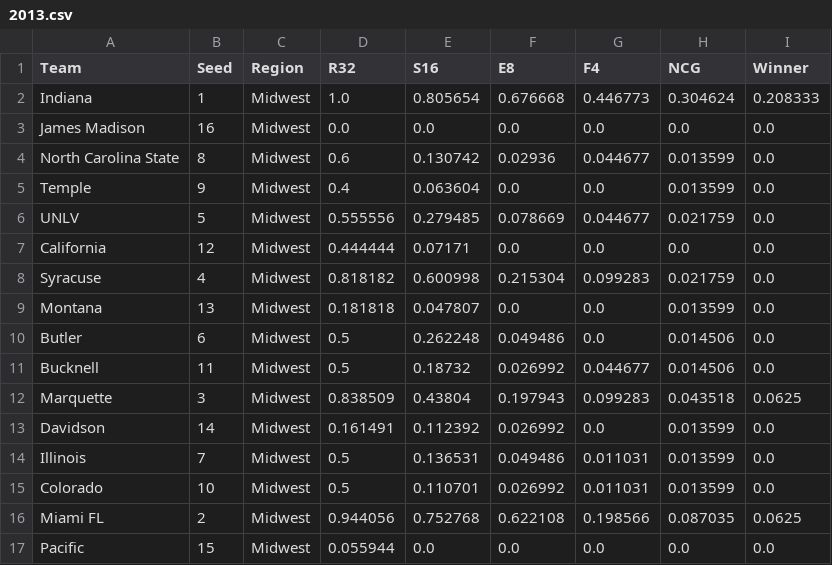
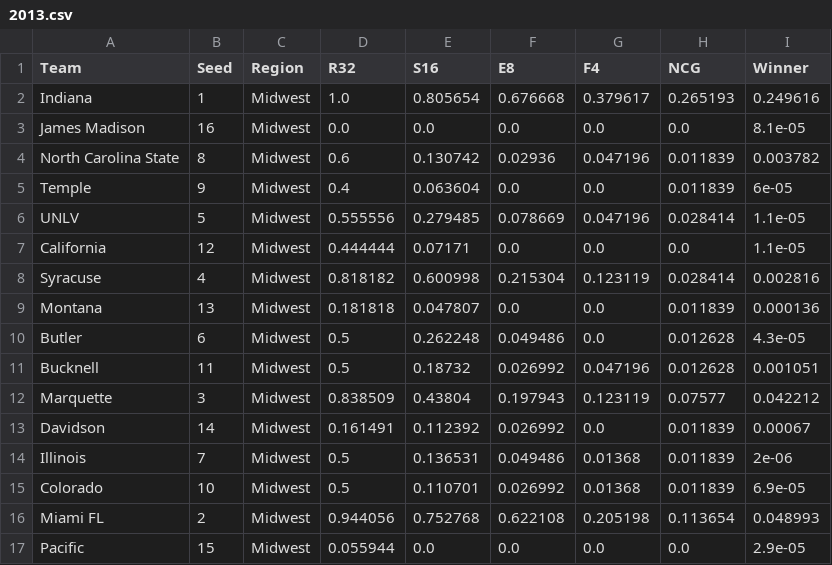
Before and after one commit to joshtkraus/ncaa-cbb-ml, a CSV file: results/predictions/2013.csv, drawn as a sheet; only a part is shown; the diff covers the shown part only.

```diff
--- a/results/predictions/2013.csv
+++ b/results/predictions/2013.csv
@@ -1,17 +1,17 @@
 Team,Seed,Region,R32,S16,E8,F4,NCG,Winner
-Indiana,1,Midwest,1.0,0.805654,0.676668,0.446773,0.304624,0.208333
-James Madison,16,Midwest,0.0,0.0,0.0,0.0,0.0,0.0
-North Carolina State,8,Midwest,0.6,0.130742,0.02936,0.044677,0.013599,0.0
-Temple,9,Midwest,0.4,0.063604,0.0,0.0,0.013599,0.0
-UNLV,5,Midwest,0.555556,0.279485,0.078669,0.044677,0.021759,0.0
-California,12,Midwest,0.444444,0.07171,0.0,0.0,0.0,0.0
-Syracuse,4,Midwest,0.818182,0.600998,0.215304,0.099283,0.021759,0.0
-Montana,13,Midwest,0.181818,0.047807,0.0,0.0,0.013599,0.0
-Butler,6,Midwest,0.5,0.262248,0.049486,0.0,0.014506,0.0
-Bucknell,11,Midwest,0.5,0.18732,0.026992,0.044677,0.014506,0.0
-Marquette,3,Midwest,0.838509,0.43804,0.197943,0.099283,0.043518,0.0625
-Davidson,14,Midwest,0.161491,0.112392,0.026992,0.0,0.013599,0.0
-Illinois,7,Midwest,0.5,0.136531,0.049486,0.011031,0.013599,0.0
-Colorado,10,Midwest,0.5,0.110701,0.026992,0.011031,0.013599,0.0
-Miami FL,2,Midwest,0.944056,0.752768,0.622108,0.198566,0.087035,0.0625
-Pacific,15,Midwest,0.055944,0.0,0.0,0.0,0.0,0.0
+Indiana,1,Midwest,1.0,0.805654,0.676668,0.379617,0.265193,0.249616
+James Madison,16,Midwest,0.0,0.0,0.0,0.0,0.0,8.1e-05
+North Carolina State,8,Midwest,0.6,0.130742,0.02936,0.047196,0.011839,0.003782
+Temple,9,Midwest,0.4,0.063604,0.0,0.0,0.011839,6e-05
+UNLV,5,Midwest,0.555556,0.279485,0.078669,0.047196,0.028414,1.1e-05
+California,12,Midwest,0.444444,0.07171,0.0,0.0,0.0,1.1e-05
+Syracuse,4,Midwest,0.818182,0.600998,0.215304,0.123119,0.028414,0.002816
+Montana,13,Midwest,0.181818,0.047807,0.0,0.0,0.011839,0.000136
+Butler,6,Midwest,0.5,0.262248,0.049486,0.0,0.012628,4.3e-05
+Bucknell,11,Midwest,0.5,0.18732,0.026992,0.047196,0.012628,0.001051
+Marquette,3,Midwest,0.838509,0.43804,0.197943,0.123119,0.07577,0.042212
+Davidson,14,Midwest,0.161491,0.112392,0.026992,0.0,0.011839,0.00067
+Illinois,7,Midwest,0.5,0.136531,0.049486,0.01368,0.011839,2e-06
+Colorado,10,Midwest,0.5,0.110701,0.026992,0.01368,0.011839,6.9e-05
+Miami FL,2,Midwest,0.944056,0.752768,0.622108,0.205198,0.113654,0.048993
+Pacific,15,Midwest,0.055944,0.0,0.0,0.0,0.0,2.9e-05
```
Also changed, not shown: 106 edited cells elsewhere in this file, results/predictions/2014.csv, results/predictions/2021.csv, 19 other files.
